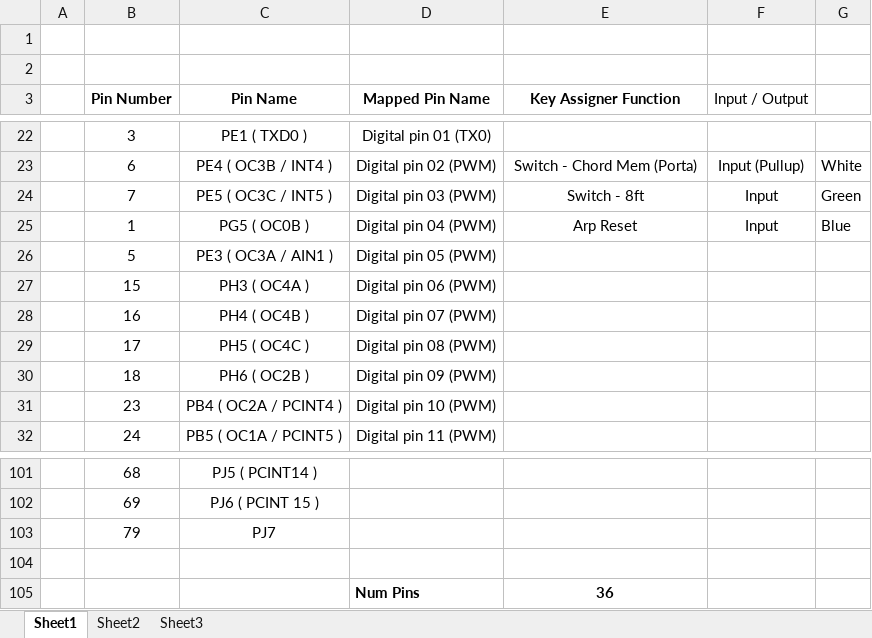
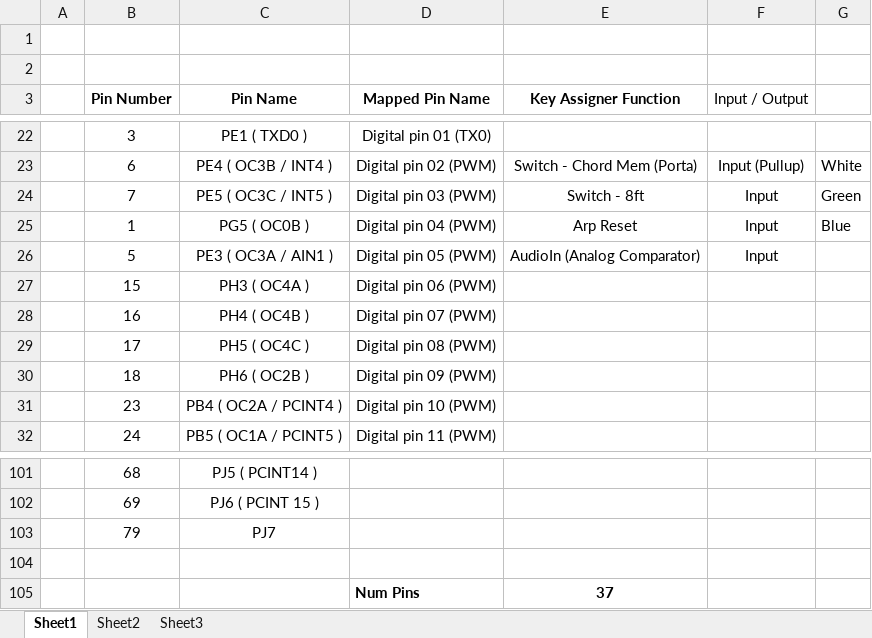
Before and after one commit to chipaudette/ArduinoPolySix, an Excel workbook: PolysixKeyAssigner/KeyAssignerPinMap - Arduino Mega 2560.xlsx, sheet Sheet1, drawn as a sheet; only a part is shown, gaps mark what is left out; values as stored, in another font and other column widths than the file's, no borders; charts and pictures not drawn; the diff names each change by its address in the sheet, - before the commit and + after, or states it on an @@ line.

```diff
--- a/PolysixKeyAssigner/KeyAssignerPinMap - Arduino Mega 2560.xlsx (sheet Sheet1)
+++ b/PolysixKeyAssigner/KeyAssignerPinMap - Arduino Mega 2560.xlsx (sheet Sheet1)
-E26 (Key Assigner Function): (empty)
+E26 (Key Assigner Function): AudioIn (Analog Comparator)
-F26 (Input / Output): (empty)
+F26 (Input / Output): Input
-E105 (Key Assigner Function): 36
+E105 (Key Assigner Function): 37
```
Also changed, not shown: charts or pictures, 7 other files.
